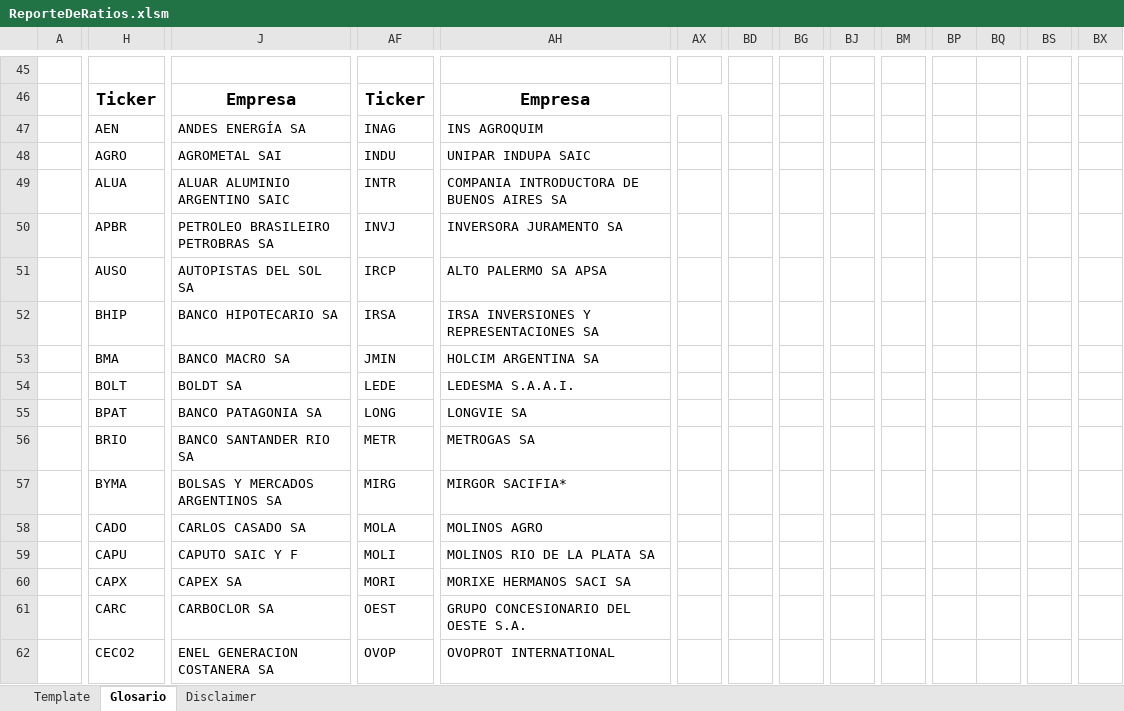
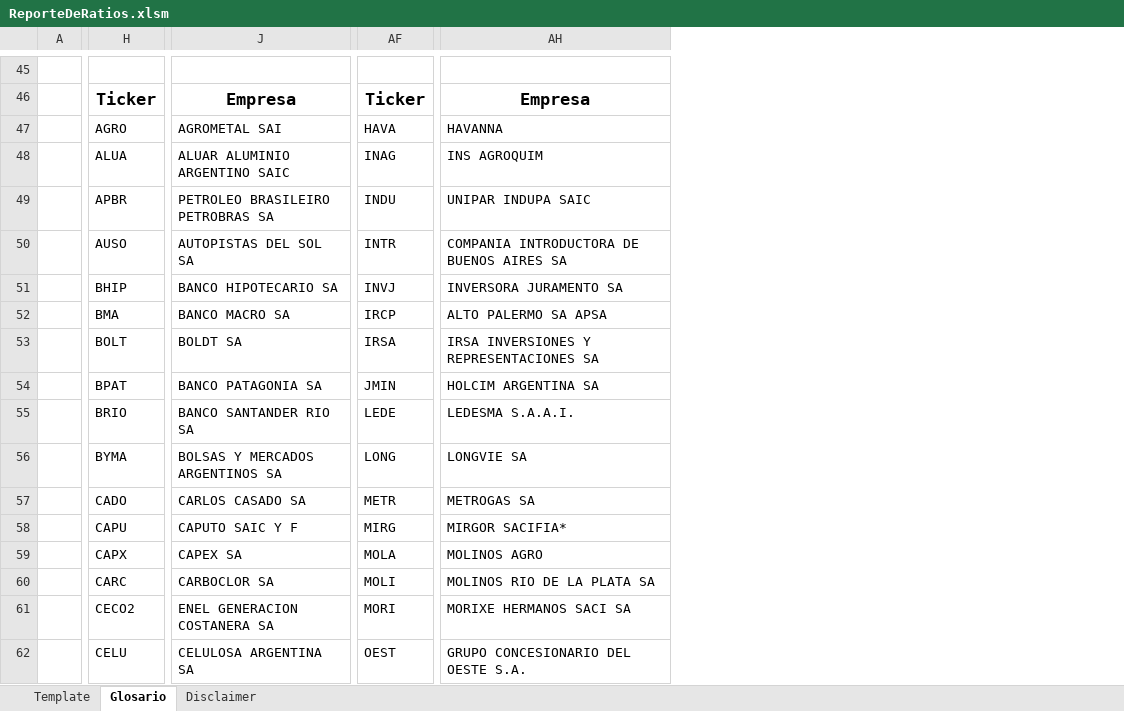
Before and after one commit to invertironlineargentina/APISamples, an Excel workbook: excel/ReporteDeRatios.xlsm, sheet Glosario, drawn as a sheet; only a part is shown, gaps mark what is left out; values as stored, in another font and other column widths than the file's, no borders; charts and pictures not drawn; removed rows and columns are numbered as before the commit, all else as after; rows hold the shown columns only; the diff covers the shown part only; the diff names each change by its address in the sheet, - before the commit and + after, or states it on an @@ line.

```diff
--- a/excel/ReporteDeRatios.xlsm (sheet Glosario)
+++ b/excel/ReporteDeRatios.xlsm (sheet Glosario)
-column AX, empty
-column BD, empty
-column BG, empty
-column BJ, empty
-column BM, empty
-column BP, empty
-column BQ, empty
-column BS, empty
-column BX, empty
+row 47:  | AGRO | AGROMETAL SAI | HAVA | HAVANNA
-H48: AEN
+H48: ALUA
-J48: ANDES ENERGÍA SA
+J48: ALUAR ALUMINIO ARGENTINO SAIC
-H49: AGRO
+H49: APBR
-J49: AGROMETAL SAI
+J49: PETROLEO BRASILEIRO PETROBRAS SA
-H50: ALUA
+H50: AUSO
-J50: ALUAR ALUMINIO ARGENTINO SAIC
+J50: AUTOPISTAS DEL SOL SA
-H51: APBR
+H51: BHIP
-J51: PETROLEO BRASILEIRO PETROBRAS SA
+J51: BANCO HIPOTECARIO SA
-H52: AUSO
+H52: BMA
-J52: AUTOPISTAS DEL SOL SA
+J52: BANCO MACRO SA
-H53: BHIP
+H53: BOLT
-J53: BANCO HIPOTECARIO SA
+J53: BOLDT SA
-H54: BMA
+H54: BPAT
-J54: BANCO MACRO SA
+J54: BANCO PATAGONIA SA
-H55: BOLT
+H55: BRIO
-J55: BOLDT SA
+J55: BANCO SANTANDER RIO SA
-H56: BPAT
+H56: BYMA
-J56: BANCO PATAGONIA SA
+J56: BOLSAS Y MERCADOS ARGENTINOS SA
-H57: BRIO
+H57: CADO
-J57: BANCO SANTANDER RIO SA
+J57: CARLOS CASADO SA
-row 57:  | BYMA | BOLSAS Y MERCADOS ARGENTINOS SA | MIRG | MIRGOR SACIFIA*
-row 58:  | CADO | CARLOS CASADO SA | MOLA | MOLINOS AGRO
-AF58: MOLI
+AF58: MIRG
-AH58: MOLINOS RIO DE LA PLATA SA
+AH58: MIRGOR SACIFIA*
-AF59: MORI
+AF59: MOLA
-AH59: MORIXE HERMANOS SACI SA
+AH59: MOLINOS AGRO
-AF60: OEST
+AF60: MOLI
-AH60: GRUPO CONCESIONARIO DEL OESTE S.A.
+AH60: MOLINOS RIO DE LA PLATA SA
-AF61: OVOP
+AF61: MORI
-AH61: OVOPROT INTERNATIONAL
+AH61: MORIXE HERMANOS SACI SA
+row 62:  | CELU | CELULOSA ARGENTINA SA | OEST | GRUPO CONCESIONARIO DEL OESTE S.A.
```
Also changed, not shown: 68 removed rows, 18 removed columns, 44 edited cells and merged cells elsewhere in this sheet, sheet Template, sheet Disclaimer, charts or pictures.
